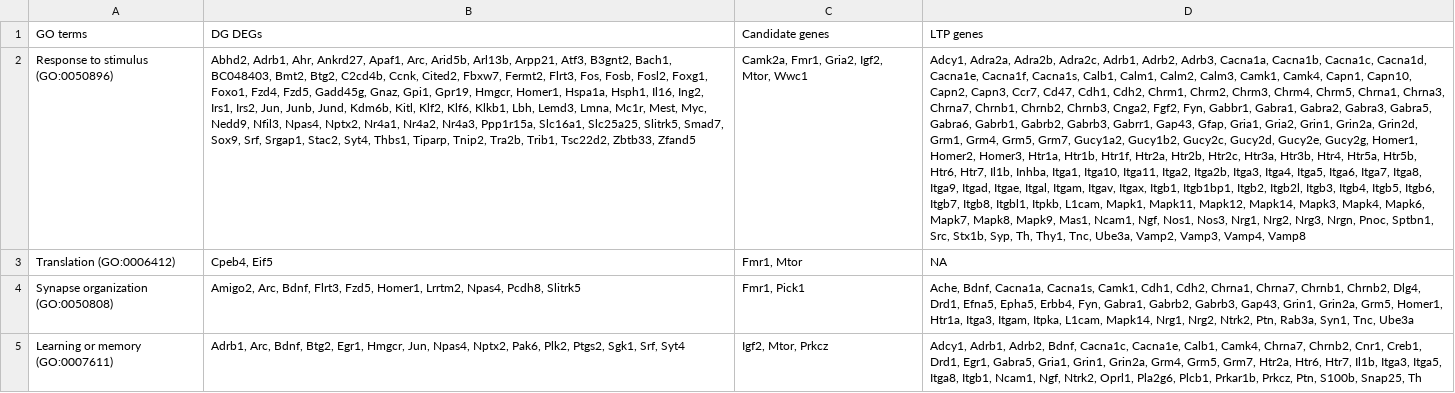
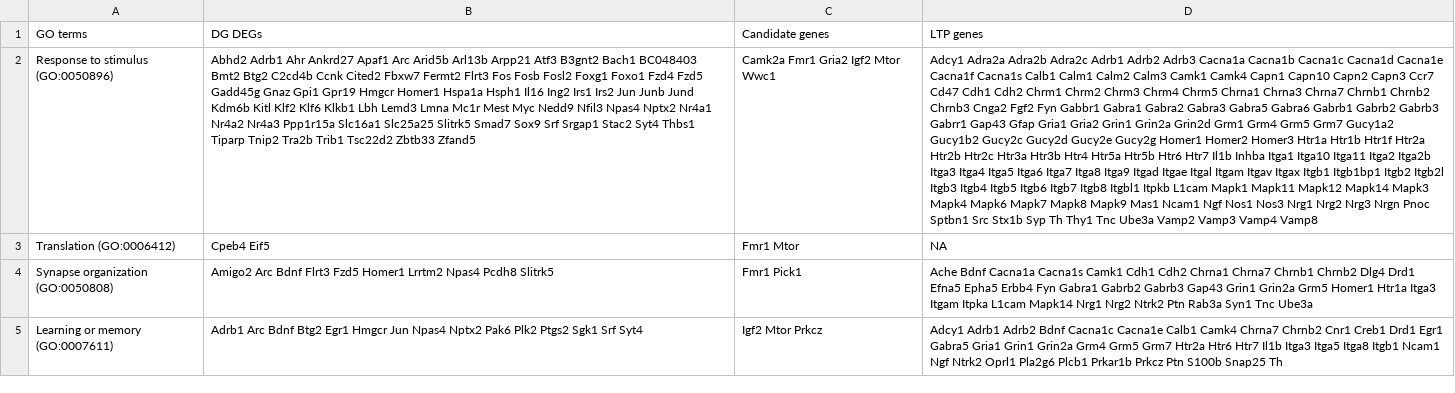
Before and after one commit to raynamharris/IntegrativeProjectWT2015, a CSV file: data/table-2.csv, drawn as a sheet; the diff names each change by its address in the sheet, - before the commit and + after, or states it on an @@ line.

```diff
--- a/data/table-2.csv
+++ b/data/table-2.csv
-B2 (DG DEGs): Abhd2, Adrb1, Ahr, Ankrd27, Apaf1, Arc, Arid5b, Arl13b, Arpp21, Atf3, B3gnt2, Bach1, BC048403, Bmt2, Btg2, C2cd4b, Ccnk, Cited2, Fbxw7, Fermt2, Flrt3, Fos, Fosb, Fosl2, Foxg1, Foxo1, Fzd4, Fzd5, Gadd45g, Gnaz, Gpi1, Gpr19, Hmgcr, Homer1, Hspa1a, Hsph1, Il16, Ing2, Irs1, Irs2, Jun, Junb, Jund, Kdm6b, Kitl, Klf2, Klf6, Klkb1, Lbh, Lemd3, Lmna, Mc1r, Mest, Myc, Nedd9, Nfil3, Npas4, Nptx2, Nr4a1, Nr4a2, Nr4a3, Ppp1r15a, Slc16a1, Slc25a25, Slitrk5, Smad7, Sox9, Srf, Srgap1, Stac2, Syt4, Thbs1, Tiparp, Tnip2, Tra2b, Trib1, Tsc22d2, Zbtb33, Zfand5
+B2 (DG DEGs): Abhd2 Adrb1 Ahr Ankrd27 Apaf1 Arc Arid5b Arl13b Arpp21 Atf3 B3gnt2 Bach1 BC048403 Bmt2 Btg2 C2cd4b Ccnk Cited2 Fbxw7 Fermt2 Flrt3 Fos Fosb Fosl2 Foxg1 Foxo1 Fzd4 Fzd5 Gadd45g Gnaz Gpi1 Gpr19 Hmgcr Homer1 Hspa1a Hsph1 Il16 Ing2 Irs1 Irs2 Jun Junb Jund Kdm6b Kitl Klf2 Klf6 Klkb1 Lbh Lemd3 Lmna Mc1r Mest Myc Nedd9 Nfil3 Npas4 Nptx2 Nr4a1 Nr4a2 Nr4a3 Ppp1r15a Slc16a1 Slc25a25 Slitrk5 Smad7 Sox9 Srf Srgap1 Stac2 Syt4 Thbs1 Tiparp Tnip2 Tra2b Trib1 Tsc22d2 Zbtb33 Zfand5
-C2 (Candidate genes): Camk2a, Fmr1, Gria2, Igf2, Mtor, Wwc1
+C2 (Candidate genes): Camk2a Fmr1 Gria2 Igf2 Mtor Wwc1
-D2 (LTP genes): Adcy1, Adra2a, Adra2b, Adra2c, Adrb1, Adrb2, Adrb3, Cacna1a, Cacna1b, Cacna1c, Cacna1d, Cacna1e, Cacna1f, Cacna1s, Calb1, Calm1, Calm2, Calm3, Camk1, Camk4, Capn1, Capn10, Capn2, Capn3, Ccr7, Cd47, Cdh1, Cdh2, Chrm1, Chrm2, Chrm3, Chrm4, Chrm5, Chrna1, Chrna3, Chrna7, Chrnb1, Chrnb2, Chrnb3, Cnga2, Fgf2, Fyn, Gabbr1, Gabra1, Gabra2, Gabra3, Gabra5, Gabra6, Gabrb1, Gabrb2, Gabrb3, Gabrr1, Gap43, Gfap, Gria1, Gria2, Grin1, Grin2a, Grin2d, Grm1, Grm4, Grm5, Grm7, Gucy1a2, Gucy1b2, Gucy2c, Gucy2d, Gucy2e, Gucy2g, Homer1, Homer2, Homer3, Htr1a, Htr1b, Htr1f, Htr2a, Htr2b, Htr2c, Htr3a, Htr3b, Htr4, Htr5a, Htr5b, Htr6, Htr7, Il1b, Inhba, Itga1, Itga10, Itga11, Itga2, Itga2b, Itga3, Itga4, Itga5, Itga6, Itga7, Itga8, Itga9, Itgad, Itgae, Itgal, Itgam, Itgav, Itgax, Itgb1, Itgb1bp1, Itgb2, Itgb2l, Itgb3, Itgb4, Itgb5, Itgb6, Itgb7, Itgb8, Itgbl1, Itpkb, L1cam, Mapk1, Mapk11, Mapk12, Mapk14, Mapk3, Mapk4, Mapk6, Mapk7, Mapk8, Mapk9, Mas1, Ncam1, Ngf, Nos1, Nos3, Nrg1, Nrg2, Nrg3, Nrgn, Pnoc, Sptbn1, Src, Stx1b, Syp, Th, Thy1, Tnc, Ube3a, Vamp2, Vamp3, Vamp4, Vamp8
+D2 (LTP genes): Adcy1 Adra2a Adra2b Adra2c Adrb1 Adrb2 Adrb3 Cacna1a Cacna1b Cacna1c Cacna1d Cacna1e Cacna1f Cacna1s Calb1 Calm1 Calm2 Calm3 Camk1 Camk4 Capn1 Capn10 Capn2 Capn3 Ccr7 Cd47 Cdh1 Cdh2 Chrm1 Chrm2 Chrm3 Chrm4 Chrm5 Chrna1 Chrna3 Chrna7 Chrnb1 Chrnb2 Chrnb3 Cnga2 Fgf2 Fyn Gabbr1 Gabra1 Gabra2 Gabra3 Gabra5 Gabra6 Gabrb1 Gabrb2 Gabrb3 Gabrr1 Gap43 Gfap Gria1 Gria2 Grin1 Grin2a Grin2d Grm1 Grm4 Grm5 Grm7 Gucy1a2 Gucy1b2 Gucy2c Gucy2d Gucy2e Gucy2g Homer1 Homer2 Homer3 Htr1a Htr1b Htr1f Htr2a Htr2b Htr2c Htr3a Htr3b Htr4 Htr5a Htr5b Htr6 Htr7 Il1b Inhba Itga1 Itga10 Itga11 Itga2 Itga2b Itga3 Itga4 Itga5 Itga6 Itga7 Itga8 Itga9 Itgad Itgae Itgal Itgam Itgav Itgax Itgb1 Itgb1bp1 Itgb2 Itgb2l Itgb3 Itgb4 Itgb5 Itgb6 Itgb7 Itgb8 Itgbl1 Itpkb L1cam Mapk1 Mapk11 Mapk12 Mapk14 Mapk3 Mapk4 Mapk6 Mapk7 Mapk8 Mapk9 Mas1 Ncam1 Ngf Nos1 Nos3 Nrg1 Nrg2 Nrg3 Nrgn Pnoc Sptbn1 Src Stx1b Syp Th Thy1 Tnc Ube3a Vamp2 Vamp3 Vamp4 Vamp8
-B3 (DG DEGs): Cpeb4, Eif5
+B3 (DG DEGs): Cpeb4 Eif5
-C3 (Candidate genes): Fmr1, Mtor
+C3 (Candidate genes): Fmr1 Mtor
-B4 (DG DEGs): Amigo2, Arc, Bdnf, Flrt3, Fzd5, Homer1, Lrrtm2, Npas4, Pcdh8, Slitrk5
+B4 (DG DEGs): Amigo2 Arc Bdnf Flrt3 Fzd5 Homer1 Lrrtm2 Npas4 Pcdh8 Slitrk5
-C4 (Candidate genes): Fmr1, Pick1
+C4 (Candidate genes): Fmr1 Pick1
-D4 (LTP genes): Ache, Bdnf, Cacna1a, Cacna1s, Camk1, Cdh1, Cdh2, Chrna1, Chrna7, Chrnb1, Chrnb2, Dlg4, Drd1, Efna5, Epha5, Erbb4, Fyn, Gabra1, Gabrb2, Gabrb3, Gap43, Grin1, Grin2a, Grm5, Homer1, Htr1a, Itga3, Itgam, Itpka, L1cam, Mapk14, Nrg1, Nrg2, Ntrk2, Ptn, Rab3a, Syn1, Tnc, Ube3a
+D4 (LTP genes): Ache Bdnf Cacna1a Cacna1s Camk1 Cdh1 Cdh2 Chrna1 Chrna7 Chrnb1 Chrnb2 Dlg4 Drd1 Efna5 Epha5 Erbb4 Fyn Gabra1 Gabrb2 Gabrb3 Gap43 Grin1 Grin2a Grm5 Homer1 Htr1a Itga3 Itgam Itpka L1cam Mapk14 Nrg1 Nrg2 Ntrk2 Ptn Rab3a Syn1 Tnc Ube3a
-B5 (DG DEGs): Adrb1, Arc, Bdnf, Btg2, Egr1, Hmgcr, Jun, Npas4, Nptx2, Pak6, Plk2, Ptgs2, Sgk1, Srf, Syt4
+B5 (DG DEGs): Adrb1 Arc Bdnf Btg2 Egr1 Hmgcr Jun Npas4 Nptx2 Pak6 Plk2 Ptgs2 Sgk1 Srf Syt4
-C5 (Candidate genes): Igf2, Mtor, Prkcz
+C5 (Candidate genes): Igf2 Mtor Prkcz
-D5 (LTP genes): Adcy1, Adrb1, Adrb2, Bdnf, Cacna1c, Cacna1e, Calb1, Camk4, Chrna7, Chrnb2, Cnr1, Creb1, Drd1, Egr1, Gabra5, Gria1, Grin1, Grin2a, Grm4, Grm5, Grm7, Htr2a, Htr6, Htr7, Il1b, Itga3, Itga5, Itga8, Itgb1, Ncam1, Ngf, Ntrk2, Oprl1, Pla2g6, Plcb1, Prkar1b, Prkcz, Ptn, S100b, Snap25, Th
+D5 (LTP genes): Adcy1 Adrb1 Adrb2 Bdnf Cacna1c Cacna1e Calb1 Camk4 Chrna7 Chrnb2 Cnr1 Creb1 Drd1 Egr1 Gabra5 Gria1 Grin1 Grin2a Grm4 Grm5 Grm7 Htr2a Htr6 Htr7 Il1b Itga3 Itga5 Itga8 Itgb1 Ncam1 Ngf Ntrk2 Oprl1 Pla2g6 Plcb1 Prkar1b Prkcz Ptn S100b Snap25 Th
```
Also changed, not shown: 2 other files.
